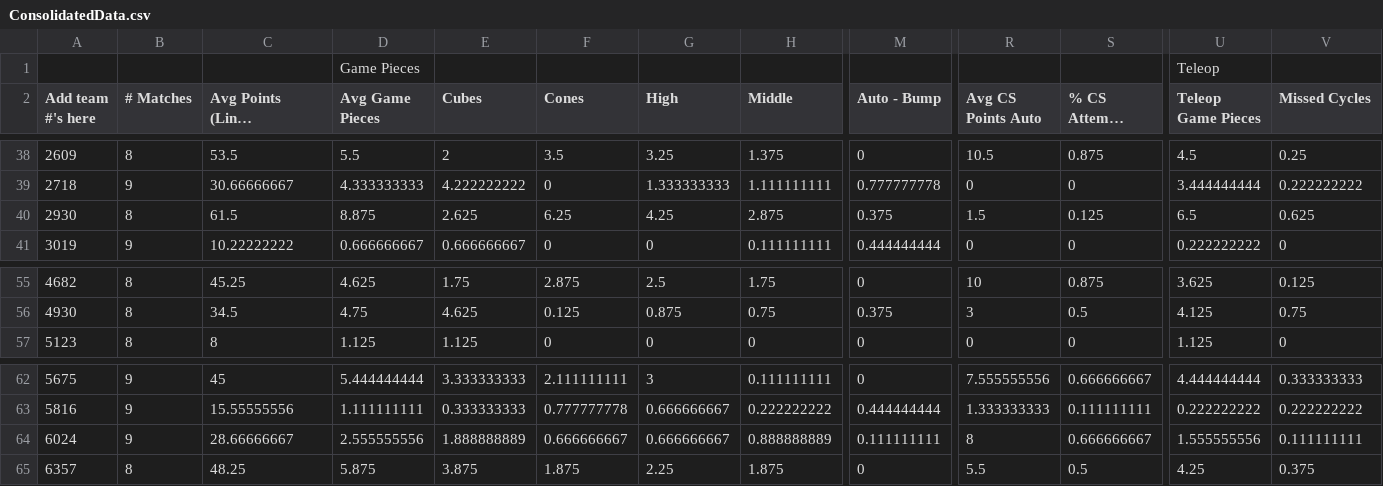
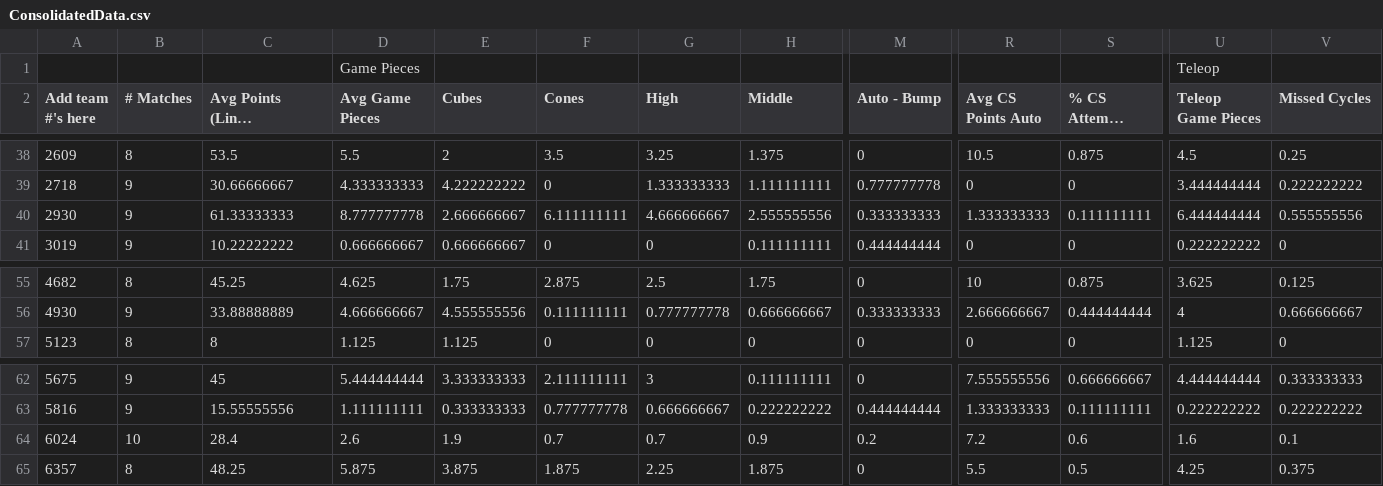
Before and after one commit to btmartin/btmartin.github.io, a CSV file: Scouting/ConsolidatedData.csv, drawn as a sheet; only a part is shown, gaps mark what is left out; long unchanged cells end in …; the diff covers the shown part only; the diff names each change by its address in the sheet, - before the commit and + after, or states it on an @@ line.

```diff
--- a/Scouting/ConsolidatedData.csv
+++ b/Scouting/ConsolidatedData.csv
-B40 (# Matches): 8
+B40 (# Matches): 9
-C40 (Avg Points (Links Approximated)): 61.5
+C40 (Avg Points (Links Approximated)): 61.33333333
-D40 (Avg Game Pieces): 8.875
+D40 (Avg Game Pieces): 8.777777778
-E40 (Cubes): 2.625
+E40 (Cubes): 2.666666667
-F40 (Cones): 6.25
+F40 (Cones): 6.111111111
-G40 (High): 4.25
+G40 (High): 4.666666667
-H40 (Middle): 2.875
+H40 (Middle): 2.555555556
-M40 (Auto - Bump): 0.375
+M40 (Auto - Bump): 0.333333333
-R40 (Avg CS Points Auto): 1.5
+R40 (Avg CS Points Auto): 1.333333333
-S40 (% CS Attempt Auto): 0.125
+S40 (% CS Attempt Auto): 0.111111111
-U40 (Teleop Game Pieces): 6.5
+U40 (Teleop Game Pieces): 6.444444444
-V40 (Missed Cycles): 0.625
+V40 (Missed Cycles): 0.555555556
-B56 (# Matches): 8
+B56 (# Matches): 9
-C56 (Avg Points (Links Approximated)): 34.5
+C56 (Avg Points (Links Approximated)): 33.88888889
-D56 (Avg Game Pieces): 4.75
+D56 (Avg Game Pieces): 4.666666667
-E56 (Cubes): 4.625
+E56 (Cubes): 4.555555556
-F56 (Cones): 0.125
+F56 (Cones): 0.111111111
-G56 (High): 0.875
+G56 (High): 0.777777778
-H56 (Middle): 0.75
+H56 (Middle): 0.666666667
-M56 (Auto - Bump): 0.375
+M56 (Auto - Bump): 0.333333333
-R56 (Avg CS Points Auto): 3
+R56 (Avg CS Points Auto): 2.666666667
-S56 (% CS Attempt Auto): 0.5
+S56 (% CS Attempt Auto): 0.444444444
-U56 (Teleop Game Pieces): 4.125
+U56 (Teleop Game Pieces): 4
-V56 (Missed Cycles): 0.75
+V56 (Missed Cycles): 0.666666667
-B64 (# Matches): 9
+B64 (# Matches): 10
-C64 (Avg Points (Links Approximated)): 28.66666667
+C64 (Avg Points (Links Approximated)): 28.4
-D64 (Avg Game Pieces): 2.555555556
+D64 (Avg Game Pieces): 2.6
-E64 (Cubes): 1.888888889
+E64 (Cubes): 1.9
-F64 (Cones): 0.666666667
+F64 (Cones): 0.7
-G64 (High): 0.666666667
+G64 (High): 0.7
-H64 (Middle): 0.888888889
+H64 (Middle): 0.9
-M64 (Auto - Bump): 0.111111111
+M64 (Auto - Bump): 0.2
-R64 (Avg CS Points Auto): 8
+R64 (Avg CS Points Auto): 7.2
-S64 (% CS Attempt Auto): 0.666666667
+S64 (% CS Attempt Auto): 0.6
-U64 (Teleop Game Pieces): 1.555555556
+U64 (Teleop Game Pieces): 1.6
-V64 (Missed Cycles): 0.111111111
+V64 (Missed Cycles): 0.1
```
Also changed, not shown: 133 edited cells elsewhere in this file, Scouting/ScoutingData.csv.
